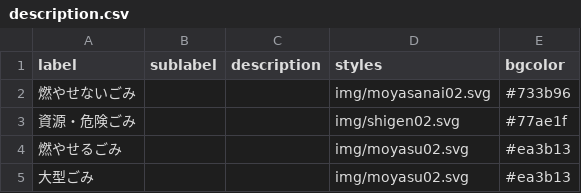
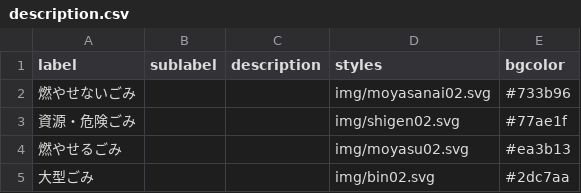
Before and after one commit to testbytest/5374, a CSV file: data/description.csv, drawn as a sheet.

Commit message:
Update description.csv

```diff
--- a/data/description.csv
+++ b/data/description.csv
@@ -4,2 +4,2 @@ label,sublabel,description,styles,bgcolor
 燃やせるごみ,,,img/moyasu02.svg,#ea3b13
-大型ごみ,,,img/moyasu02.svg,#ea3b13
+大型ごみ,,,img/bin02.svg,#2dc7aa
```
